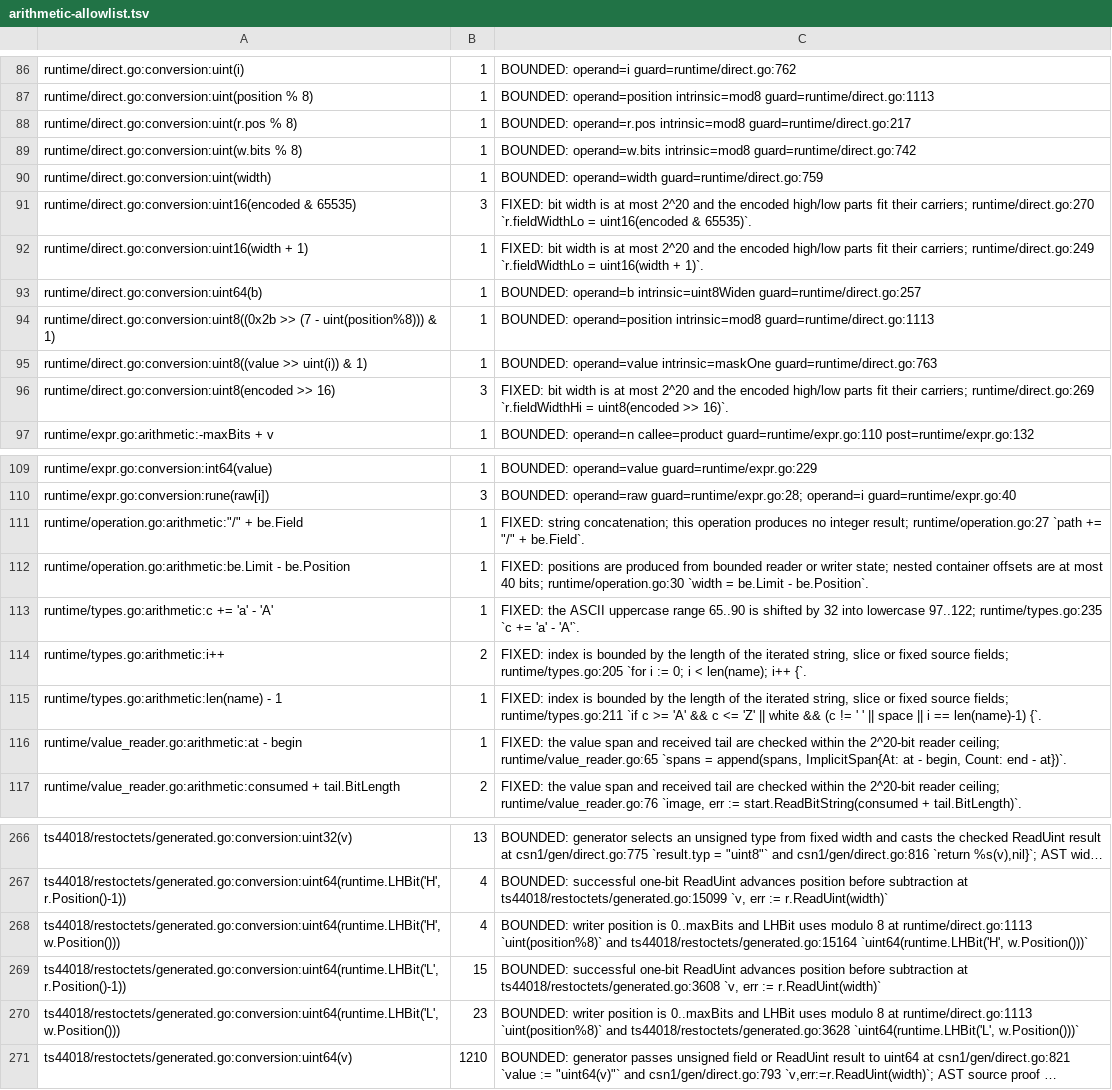
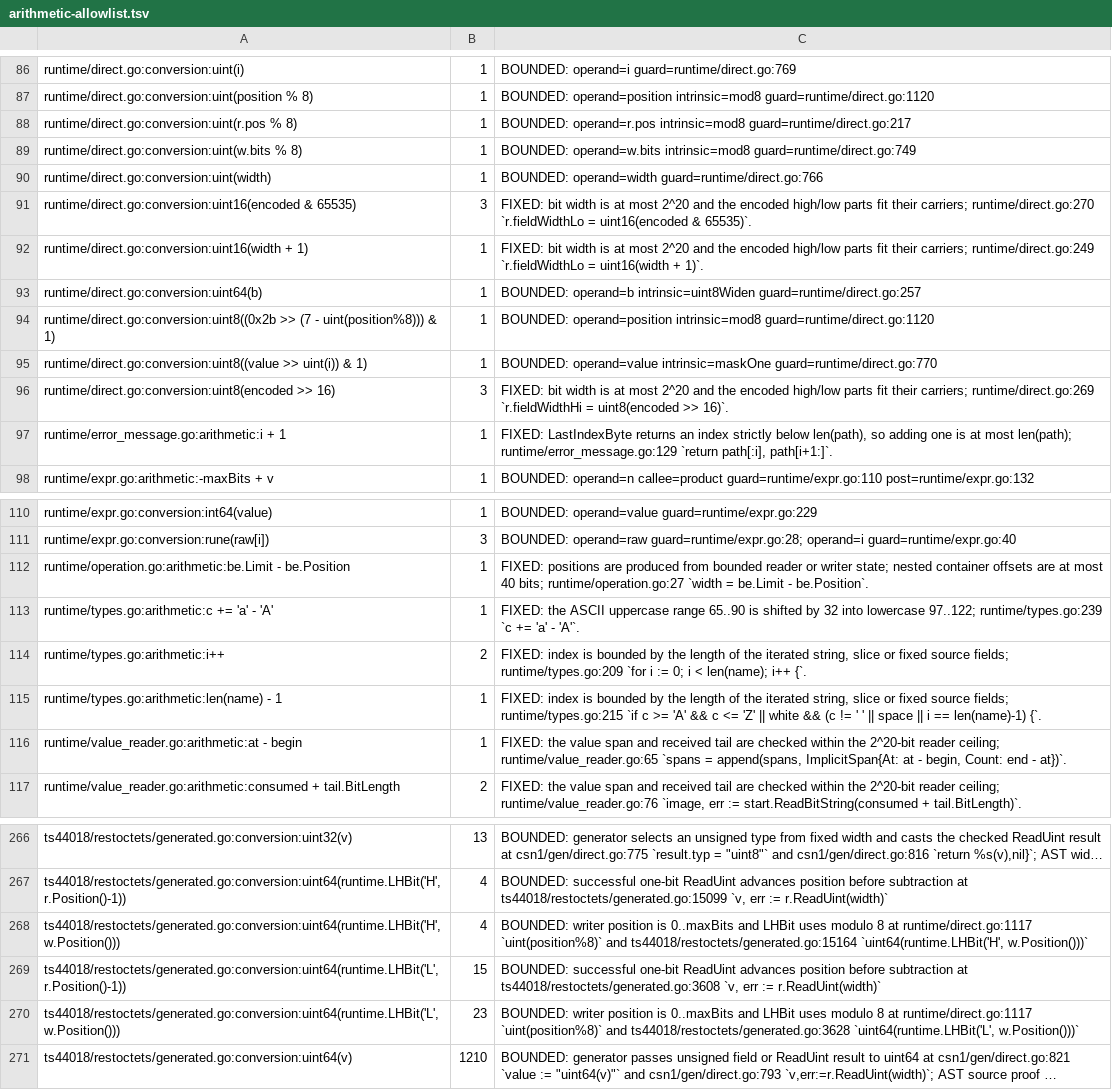
Before and after one commit to gomaja/go-csn1, a TSV file: arithmetic-allowlist.tsv, drawn as a sheet; only a part is shown, gaps mark what is left out; long unchanged cells end in …; removed rows and columns are numbered as before the commit, all else as after; the diff covers the shown part only; the diff names each change by its address in the sheet, - before the commit and + after, or states it on an @@ line.

Commit message:
Compose located error paths without repeating components

```diff
--- a/arithmetic-allowlist.tsv
+++ b/arithmetic-allowlist.tsv
-C86: BOUNDED: operand=i guard=runtime/direct.go:762
+C86: BOUNDED: operand=i guard=runtime/direct.go:769
-C87: …operand=position intrinsic=mod8 guard=runtime/direct.go:1113
+C87: …operand=position intrinsic=mod8 guard=runtime/direct.go:1120
-C89: …operand=w.bits intrinsic=mod8 guard=runtime/direct.go:742
+C89: …operand=w.bits intrinsic=mod8 guard=runtime/direct.go:749
-C90: BOUNDED: operand=width guard=runtime/direct.go:759
+C90: BOUNDED: operand=width guard=runtime/direct.go:766
-C94: …operand=position intrinsic=mod8 guard=runtime/direct.go:1113
+C94: …operand=position intrinsic=mod8 guard=runtime/direct.go:1120
-C95: …operand=value intrinsic=maskOne guard=runtime/direct.go:763
+C95: …operand=value intrinsic=maskOne guard=runtime/direct.go:770
+row 97: runtime/error_message.go:arithmetic:i + 1 | 1 | FIXED: LastIndexByte returns an index strictly below len(path), so adding one is at most len(path); runtime/error_message.go:129 `return path[:i], path[i+1:]`.
-row 111: runtime/operation.go:arithmetic:"/" + be.Field | 1 | FIXED: string concatenation; this operation produces no integer result; runtime/operation.go:27 `path += "/" + be.Field`.
-C112: …40 bits; runtime/operation.go:30 `width =…
+C112: …40 bits; runtime/operation.go:27 `width =…
-C113: …lowercase 97..122; runtime/types.go:235 `c +=…
+C113: …lowercase 97..122; runtime/types.go:239 `c +=…
-C114: …source fields; runtime/types.go:205 `for i…
+C114: …source fields; runtime/types.go:209 `for i…
-C115: …source fields; runtime/types.go:211 `if c…
+C115: …source fields; runtime/types.go:215 `if c…
-C268: …8 at runtime/direct.go:1113 `uint(position%8)` and…
+C268: …8 at runtime/direct.go:1117 `uint(position%8)` and…
-C270: …8 at runtime/direct.go:1113 `uint(position%8)` and…
+C270: …8 at runtime/direct.go:1117 `uint(position%8)` and…
```
Also changed, not shown: 47 edited cells elsewhere in this file, 5 other files.
